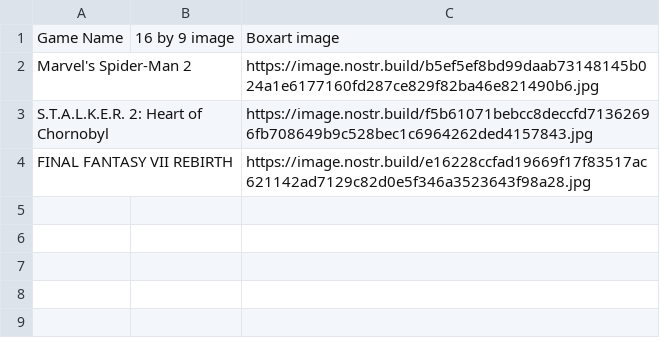
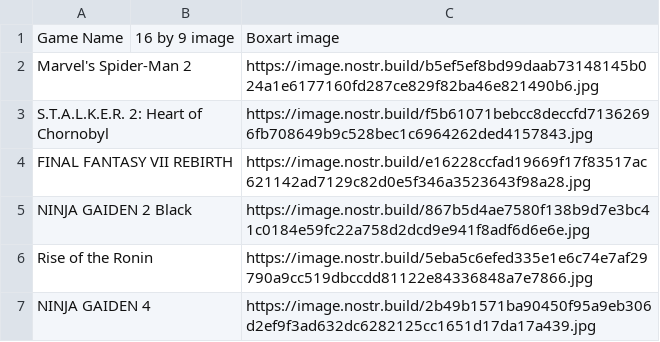
Before and after one commit to DEGMods/DEG-Mods, a CSV file: src/assets/games/Games_SteamManual.csv, drawn as a sheet; the diff names each change by its address in the sheet, - before the commit and + after, or states it on an @@ line.

```diff
--- a/src/assets/games/Games_SteamManual.csv
+++ b/src/assets/games/Games_SteamManual.csv
+row 5: NINJA GAIDEN 2 Black |  | https://image.nostr.build/867b5d4ae7580f138b9d7e3bc41c0184e59fc22a758d2dcd9e941f8adf6d6e6e.jpg
+row 6: Rise of the Ronin |  | https://image.nostr.build/5eba5c6efed335e1e6c74e7af29790a9cc519dbccdd81122e84336848a7e7866.jpg
+row 7: NINJA GAIDEN 4 |  | https://image.nostr.build/2b49b1571ba90450f95a9eb306d2ef9f3ad632dc6282125cc1651d17da17a439.jpg
```
Also changed, not shown: src/assets/games/Games_Other.csv, src/assets/games/Games_Steam5.csv, 43 other files.
